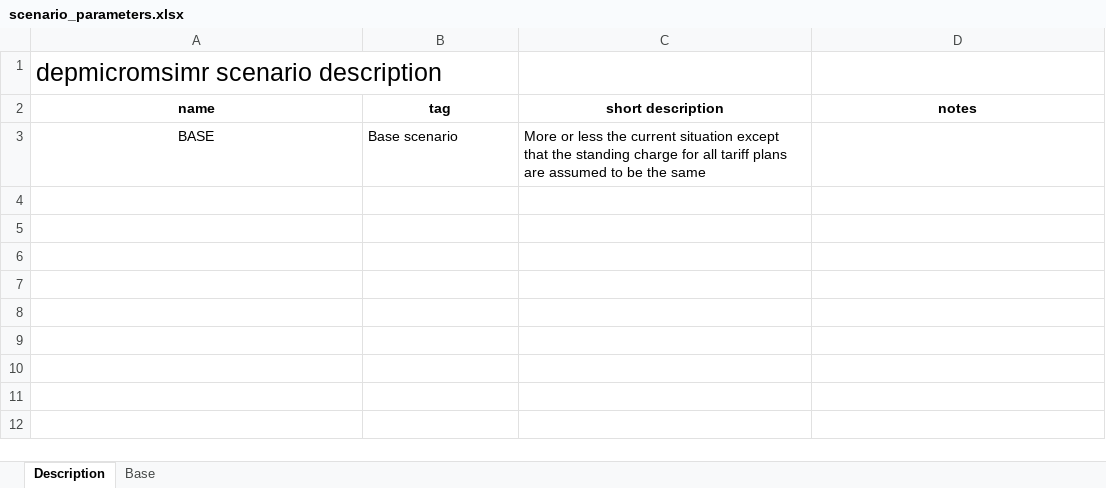
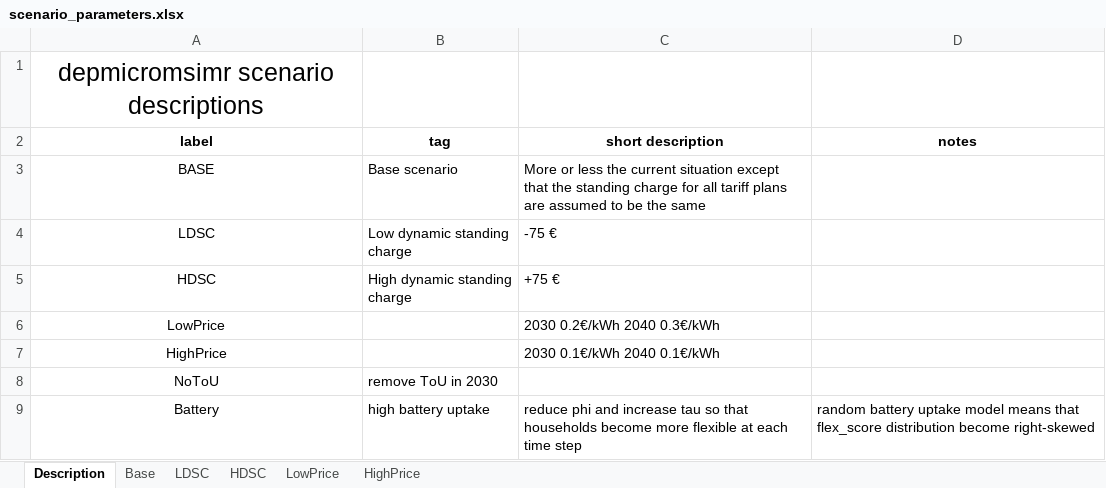
Before and after one commit to Phalacrocorax-gaimardi/depmicrosimr, an Excel workbook: inst/ext_data/scenario_parameters.xlsx, sheet Description, drawn as a sheet; values as stored, in another font and other column widths than the file's, no borders; the diff names each change by its address in the sheet, - before the commit and + after, or states it on an @@ line.

```diff
--- a/inst/ext_data/scenario_parameters.xlsx (sheet Description)
+++ b/inst/ext_data/scenario_parameters.xlsx (sheet Description)
+sheet tab: LDSC
+sheet tab: HDSC
+sheet tab: LowPrice
+sheet tab: HighPrice
-A1 (label): depmicromsimr scenario description
+A1 (label): depmicromsimr scenario descriptions
-A1 alignment: left
+A1 alignment: center
-A2: name
+A2: label
+row 4: LDSC | Low dynamic standing charge | -75 €
+row 5: HDSC | High dynamic standing charge | +75 €
+row 6: LowPrice |  | 2030 0.2€/kWh 2040 0.3€/kWh
+row 7: HighPrice |  | 2030 0.1€/kWh 2040 0.1€/kWh
+row 8: NoToU | remove ToU in 2030
+row 9: Battery | high battery uptake | reduce phi and increase tau so that households become more flexible at each time step | random battery uptake model means that flex_score distribution become right-skewed
```
Also changed, not shown: sheet Base, 14 other files.
